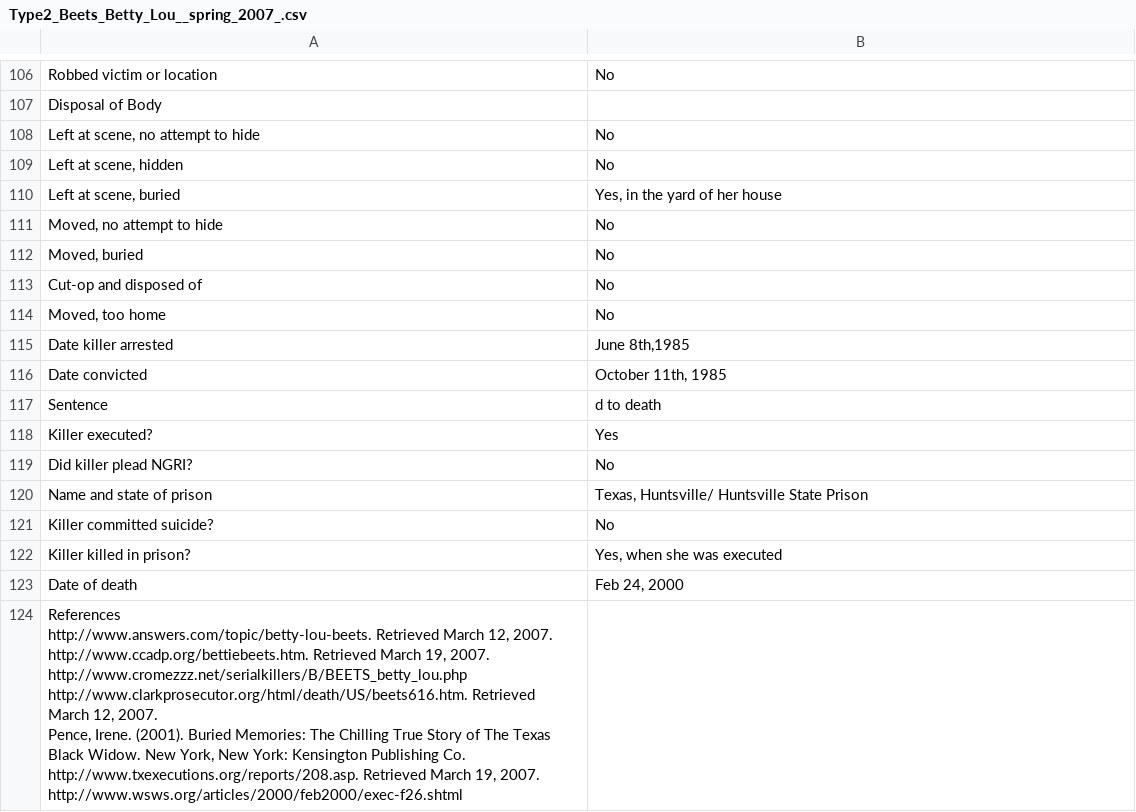
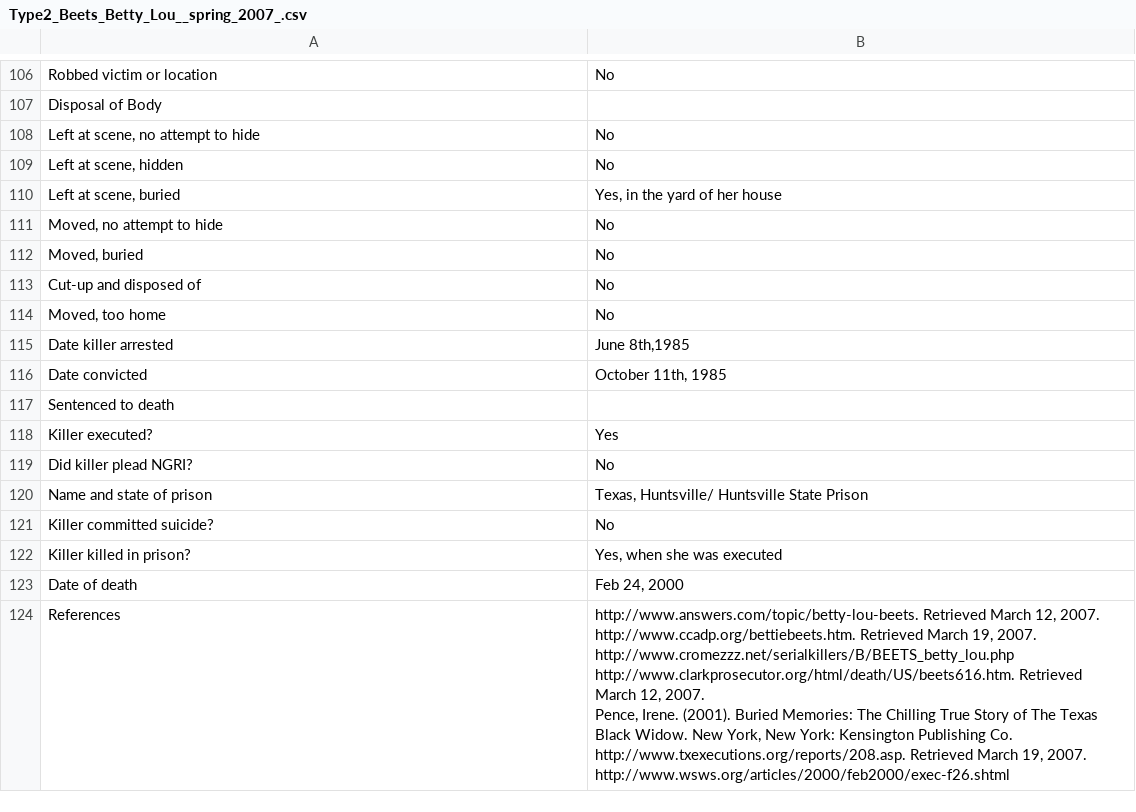
Before and after one commit to ajithksenthil/CrimeArchetypes, a CSV file: mnt/data/csv/Type2_Beets_Betty_Lou__spring_2007_.csv, drawn as a sheet; only a part is shown, gaps mark what is left out; removed rows and columns are numbered as before the commit, all else as after; ↵ is a line break in a cell; the diff names each change by its address in the sheet, - before the commit and + after, or states it on an @@ line.

Commit message:
Cleaned_Type2_Beets_Betty_Lou__spring_2007_.csv
Corrected some typos

```diff
--- a/mnt/data/csv/Type2_Beets_Betty_Lou__spring_2007_.csv
+++ b/mnt/data/csv/Type2_Beets_Betty_Lou__spring_2007_.csv
-A113: Cut-op and disposed of
+A113: Cut-up and disposed of
-row 117: Sentence | d to death
+row 117: Sentenced to death
-row 124: References ↵ http://www.answers.com/topic/betty-lou-beets. Retrieved March 12, 2007. ↵ http://www.ccadp.org/bettiebeets.htm. Retrieved March 19, 2007. ↵ http://www.cromezzz.net/serialkillers/B/BEETS_betty_lou.php ↵ http://www.clarkprosecutor.org/html/death/US/beets616.htm. Retrieved March 12, 2007. ↵ Pence, Irene. (2001). Buried Memories: The Chilling True Story of The Texas Black Widow. New York, New York: Kensington Publishing Co. ↵ http://www.txexecutions.org/reports/208.asp. Retrieved March 19, 2007. ↵ http://www.wsws.org/articles/2000/feb2000/exec-f26.shtml
+row 124: References | http://www.answers.com/topic/betty-lou-beets. Retrieved March 12, 2007. ↵ http://www.ccadp.org/bettiebeets.htm. Retrieved March 19, 2007. ↵ http://www.cromezzz.net/serialkillers/B/BEETS_betty_lou.php ↵ http://www.clarkprosecutor.org/html/death/US/beets616.htm. Retrieved March 12, 2007. ↵ Pence, Irene. (2001). Buried Memories: The Chilling True Story of The Texas Black Widow. New York, New York: Kensington Publishing Co. ↵ http://www.txexecutions.org/reports/208.asp. Retrieved March 19, 2007. ↵ http://www.wsws.org/articles/2000/feb2000/exec-f26.shtml
```
